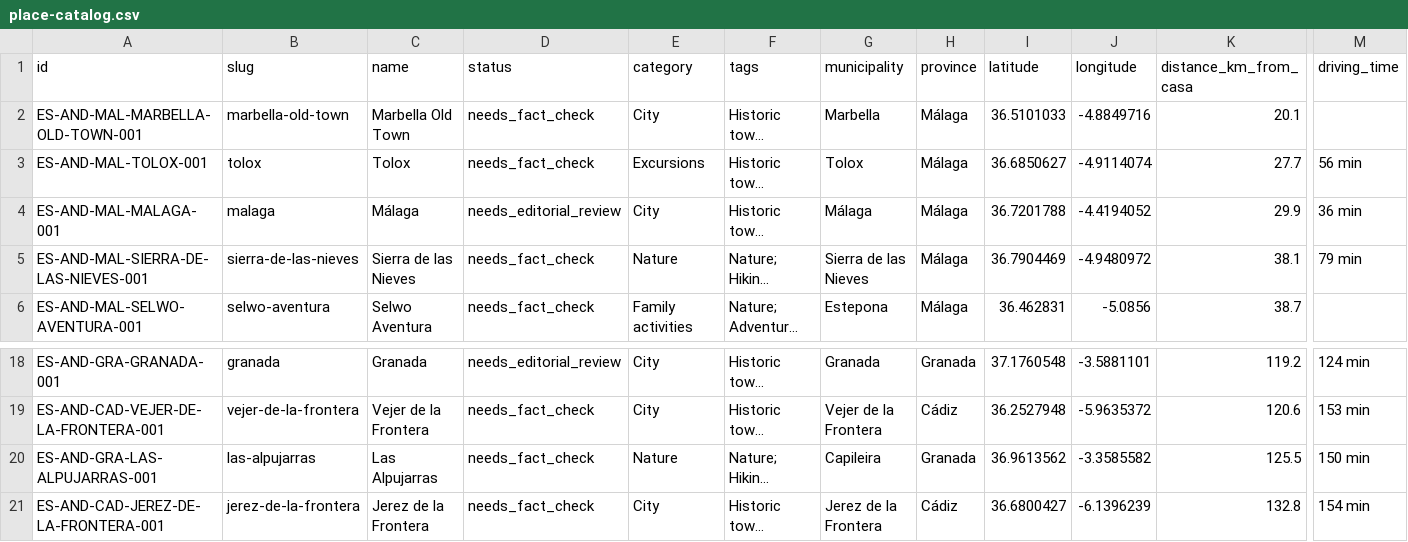
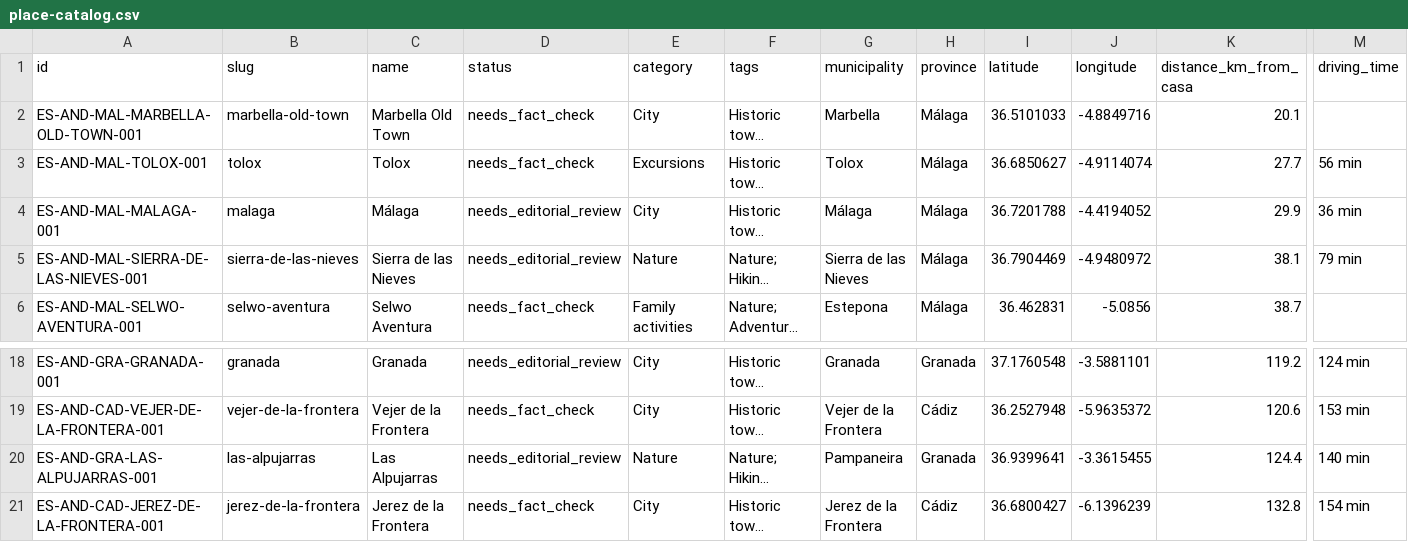
Before and after one commit to thomasericolesen/callemilano, a CSV file: data/place-catalog.csv, drawn as a sheet; only a part is shown, gaps mark what is left out; long unchanged cells end in …; the diff names each change by its address in the sheet, - before the commit and + after, or states it on an @@ line.

```diff
--- a/data/place-catalog.csv
+++ b/data/place-catalog.csv
-D5 (status): needs_fact_check
+D5 (status): needs_editorial_review
-D20 (status): needs_fact_check
+D20 (status): needs_editorial_review
-G20 (municipality): Capileira
+G20 (municipality): Pampaneira
-I20 (latitude): 36.9613562
+I20 (latitude): 36.9399641
-J20 (longitude): -3.3585582
+J20 (longitude): -3.3615455
-K20 (distance_km_from_casa): 125.5
+K20 (distance_km_from_casa): 124.4
-M20 (driving_time): 150 min
+M20 (driving_time): 140 min
```
Also changed, not shown: 2 other files.
